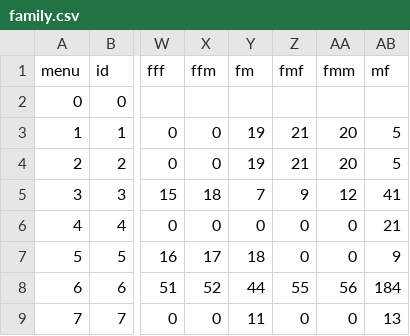
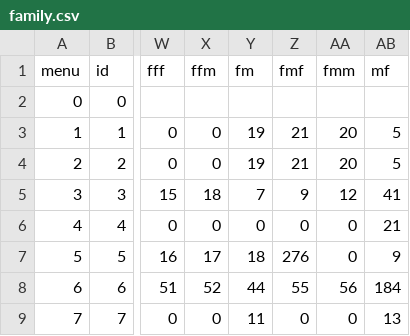
Before and after one commit to Itzamna/family, a CSV file: _data/family.csv, drawn as a sheet; only a part is shown, gaps mark what is left out; the diff covers the shown part only; the diff names each change by its address in the sheet, - before the commit and + after, or states it on an @@ line.

```diff
--- a/_data/family.csv
+++ b/_data/family.csv
-Z7 (fmf): 0
+Z7 (fmf): 276
```
Also changed, not shown: 4 added rows and 41 edited cells elsewhere in this file, 9 other files.
